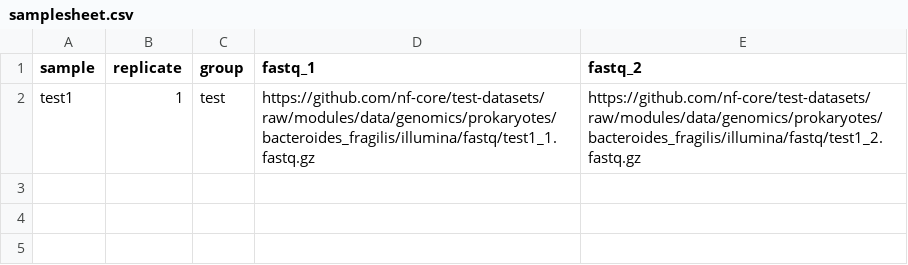
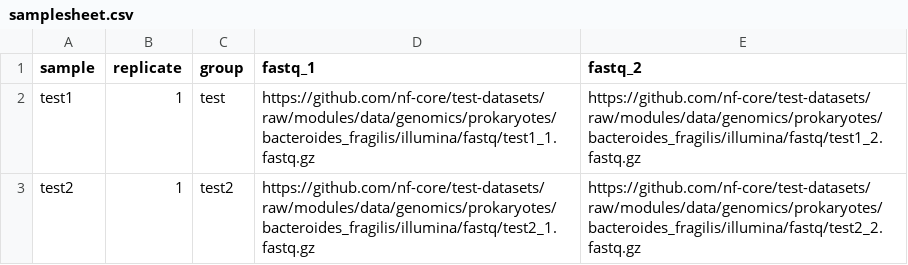
Before and after one commit to CarsonJM/pathogenidentifier, a CSV file: assets/samplesheet.csv, drawn as a sheet.

```diff
--- a/assets/samplesheet.csv
+++ b/assets/samplesheet.csv
@@ -2 +2,2 @@ sample,replicate,group,fastq_1,fastq_2
 test1,1,test,https://github.com/nf-core/test-datasets/raw/modules/data/genomics/prokaryotes/bacteroides_fragilis/illumina/fastq/test1_1.fastq.gz,https://github.com/nf-core/test-datasets/raw/modules/data/genomics/prokaryotes/bacteroides_fragilis/illumina/fastq/test1_2.fastq.gz
+test2,1,test2,https://github.com/nf-core/test-datasets/raw/modules/data/genomics/prokaryotes/bacteroides_fragilis/illumina/fastq/test2_1.fastq.gz,https://github.com/nf-core/test-datasets/raw/modules/data/genomics/prokaryotes/bacteroides_fragilis/illumina/fastq/test2_2.fastq.gz
```
Also changed, not shown: 34 other files.
